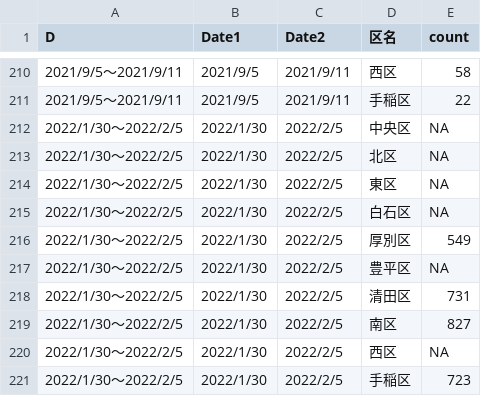
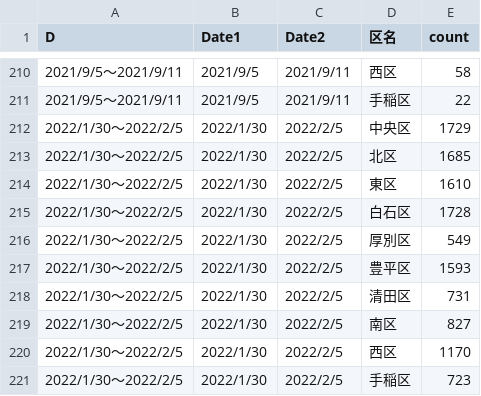
Before and after one commit to tanamym/sapporo_covid_ward, a CSV file: 札幌市区別データ2.csv, drawn as a sheet; only a part is shown, gaps mark what is left out.

Commit message:
Add files via upload

```diff
--- a/札幌市区別データ2.csv
+++ b/札幌市区別データ2.csv
@@ -211,11 +211,11 @@
 "2021/9/5～2021/9/11","2021/9/5","2021/9/11","手稲区",22
-"2022/1/30～2022/2/5","2022/1/30","2022/2/5","中央区",NA
-"2022/1/30～2022/2/5","2022/1/30","2022/2/5","北区",NA
-"2022/1/30～2022/2/5","2022/1/30","2022/2/5","東区",NA
-"2022/1/30～2022/2/5","2022/1/30","2022/2/5","白石区",NA
+"2022/1/30～2022/2/5","2022/1/30","2022/2/5","中央区",1729
+"2022/1/30～2022/2/5","2022/1/30","2022/2/5","北区",1685
+"2022/1/30～2022/2/5","2022/1/30","2022/2/5","東区",1610
+"2022/1/30～2022/2/5","2022/1/30","2022/2/5","白石区",1728
 "2022/1/30～2022/2/5","2022/1/30","2022/2/5","厚別区",549
-"2022/1/30～2022/2/5","2022/1/30","2022/2/5","豊平区",NA
+"2022/1/30～2022/2/5","2022/1/30","2022/2/5","豊平区",1593
 "2022/1/30～2022/2/5","2022/1/30","2022/2/5","清田区",731
 "2022/1/30～2022/2/5","2022/1/30","2022/2/5","南区",827
-"2022/1/30～2022/2/5","2022/1/30","2022/2/5","西区",NA
+"2022/1/30～2022/2/5","2022/1/30","2022/2/5","西区",1170
 "2022/1/30～2022/2/5","2022/1/30","2022/2/5","手稲区",723
```
